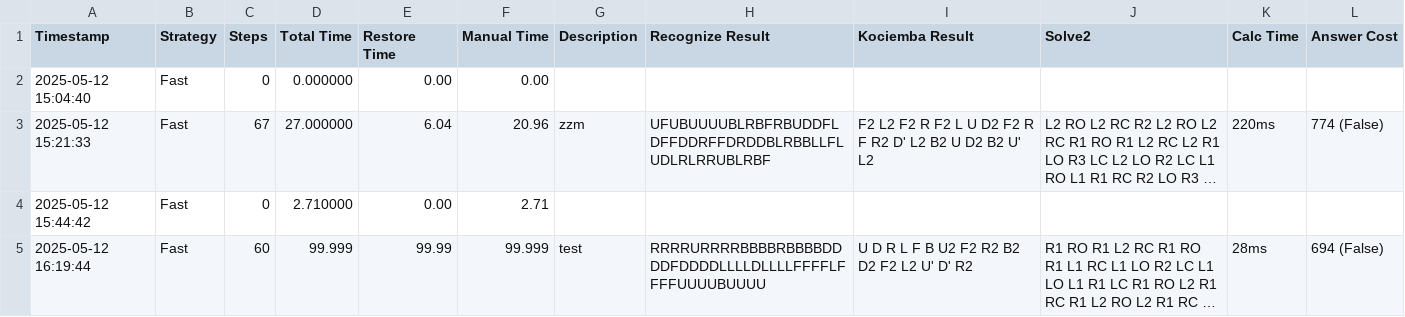
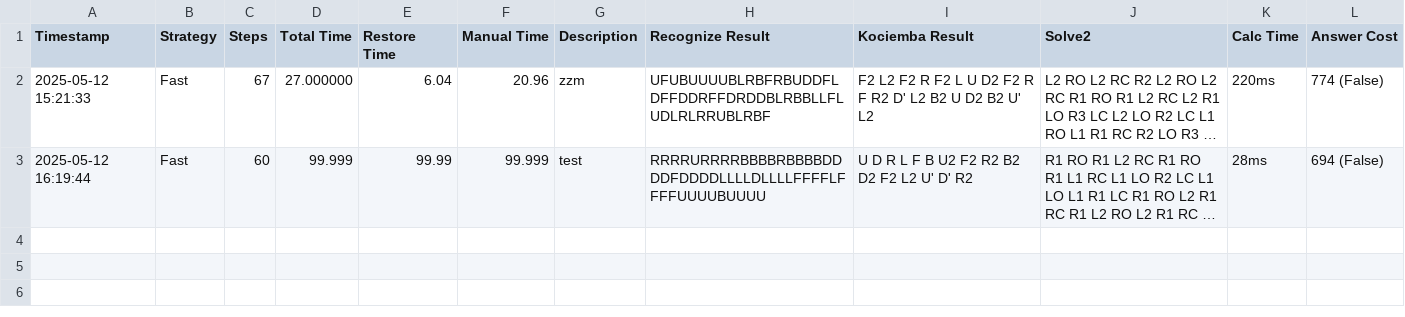
Before and after one commit to hovnySiLenCe/Cube_Explorer_SPFA_with_Qt, a CSV file: Cube_Explorer_SPFA_with_Qt/Data/RestoreRecord.csv, drawn as a sheet; long unchanged cells end in …; the diff names each change by its address in the sheet, - before the commit and + after, or states it on an @@ line.

```diff
--- a/Cube_Explorer_SPFA_with_Qt/Data/RestoreRecord.csv
+++ b/Cube_Explorer_SPFA_with_Qt/Data/RestoreRecord.csv
-row 2: 2025-05-12 15:04:40 | Fast | 0 | 0.000000 | 0.00 | 0.00
-row 4: 2025-05-12 15:44:42 | Fast | 0 | 2.710000 | 0.00 | 2.71
```
Also changed, not shown: 2 other files.
